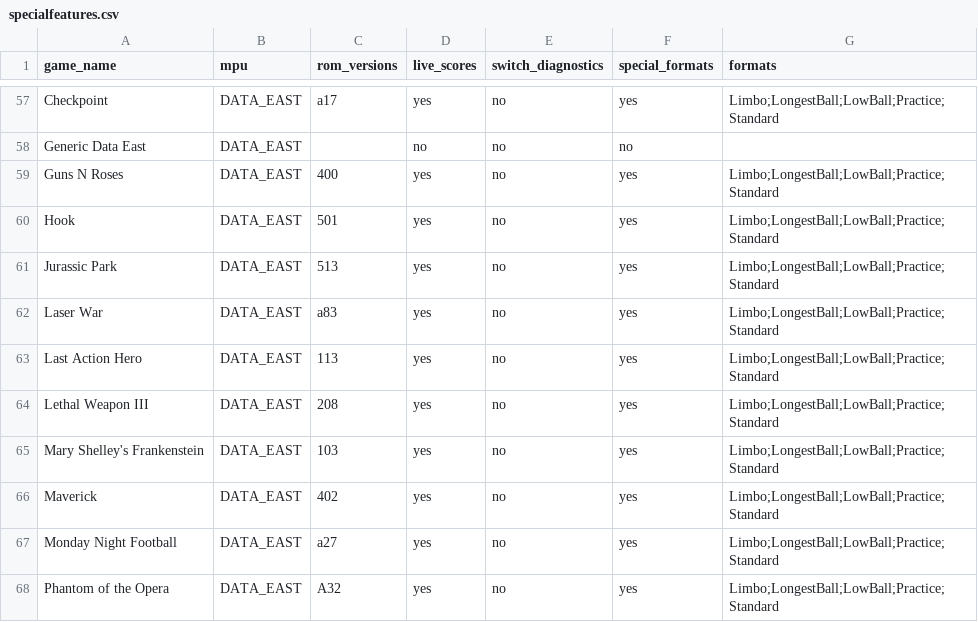
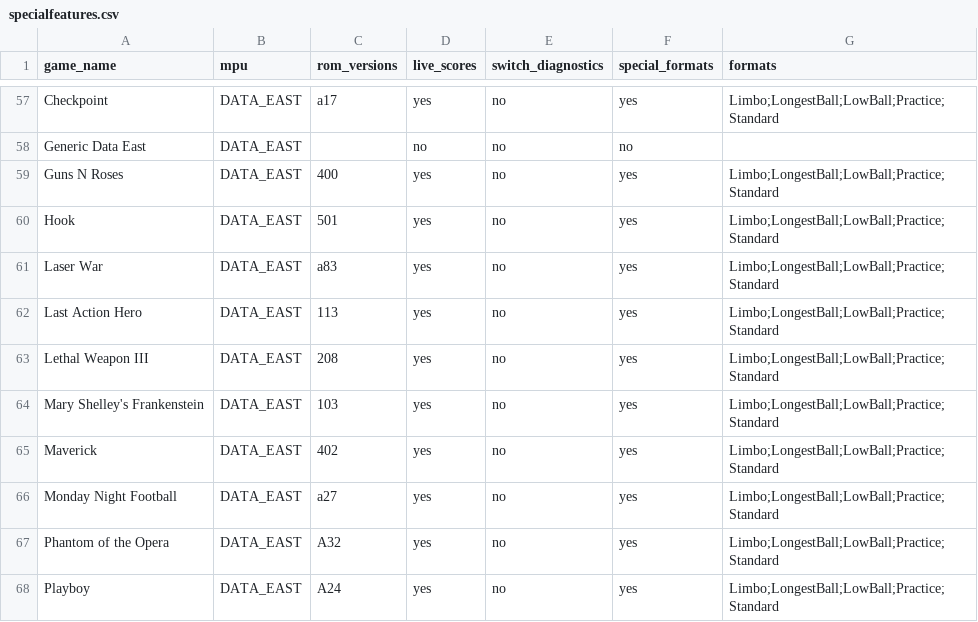
Before and after one commit to warped-pinball/vector, a CSV file: dev/generated/specialfeatures.csv, drawn as a sheet; only a part is shown, gaps mark what is left out; the shorter side is filled out with more unchanged rows; the diff names each change by its address in the sheet, - before the commit and + after, or states it on an @@ line.

Commit message:
chore: regenerate specialfeatures CSV [skip ci]

```diff
--- a/dev/generated/specialfeatures.csv
+++ b/dev/generated/specialfeatures.csv
-row 61: Jurassic Park | DATA_EAST | 513 | yes | no | yes | Limbo;LongestBall;LowBall;Practice;Standard
```
